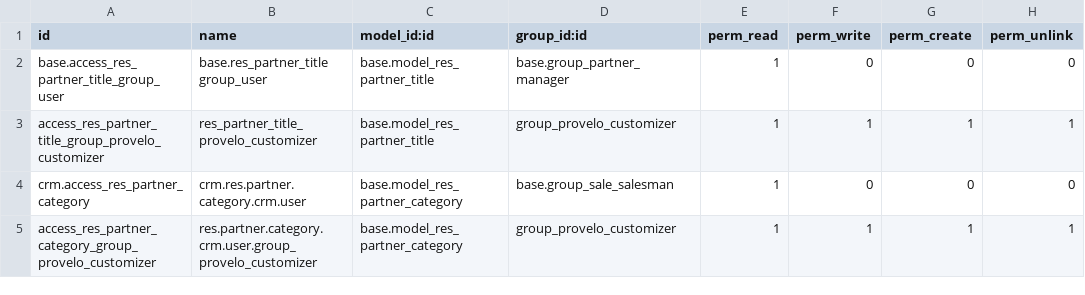
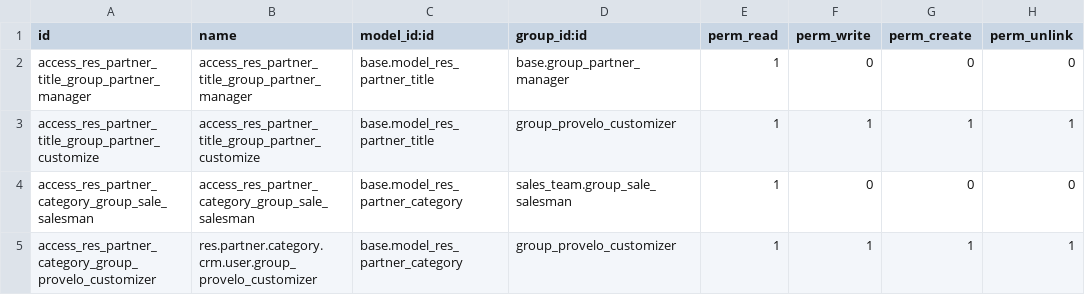
Before and after one commit to coopiteasy/cie-custom, a CSV file: provelo_custom/security/ir.model.access.csv, drawn as a sheet.

Commit message:
[MIG] provelo_custom: Migration to 12.0

```diff
--- a/provelo_custom/security/ir.model.access.csv
+++ b/provelo_custom/security/ir.model.access.csv
@@ -1,5 +1,5 @@
 id,name,model_id:id,group_id:id,perm_read,perm_write,perm_create,perm_unlink
-base.access_res_partner_title_group_user,base.res_partner_title group_user,base.model_res_partner_title,base.group_partner_manager,1,0,0,0
-access_res_partner_title_group_provelo_customizer,res_partner_title_provelo_customizer,base.model_res_partner_title,group_provelo_customizer,1,1,1,1
-crm.access_res_partner_category,crm.res.partner.category.crm.user,base.model_res_partner_category,base.group_sale_salesman,1,0,0,0
+access_res_partner_title_group_partner_manager,access_res_partner_title_group_partner_manager,base.model_res_partner_title,base.group_partner_manager,1,0,0,0
+access_res_partner_title_group_partner_customize,access_res_partner_title_group_partner_customize,base.model_res_partner_title,group_provelo_customizer,1,1,1,1
+access_res_partner_category_group_sale_salesman,access_res_partner_category_group_sale_salesman,base.model_res_partner_category,sales_team.group_sale_salesman,1,0,0,0
 access_res_partner_category_group_provelo_customizer,res.partner.category.crm.user.group_provelo_customizer,base.model_res_partner_category,group_provelo_customizer,1,1,1,1
```
Also changed, not shown: 17 other files.
